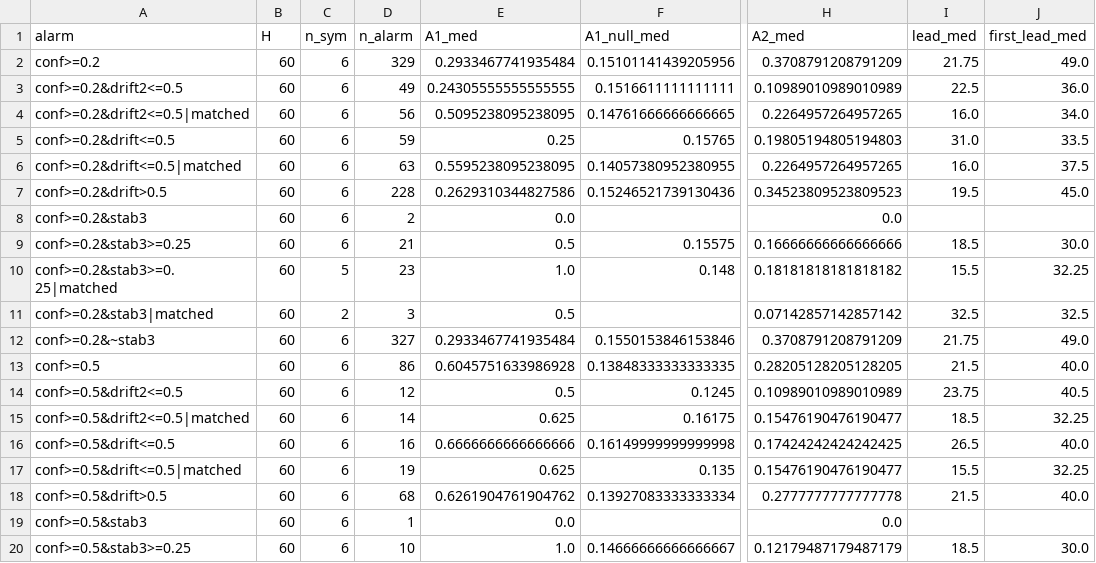
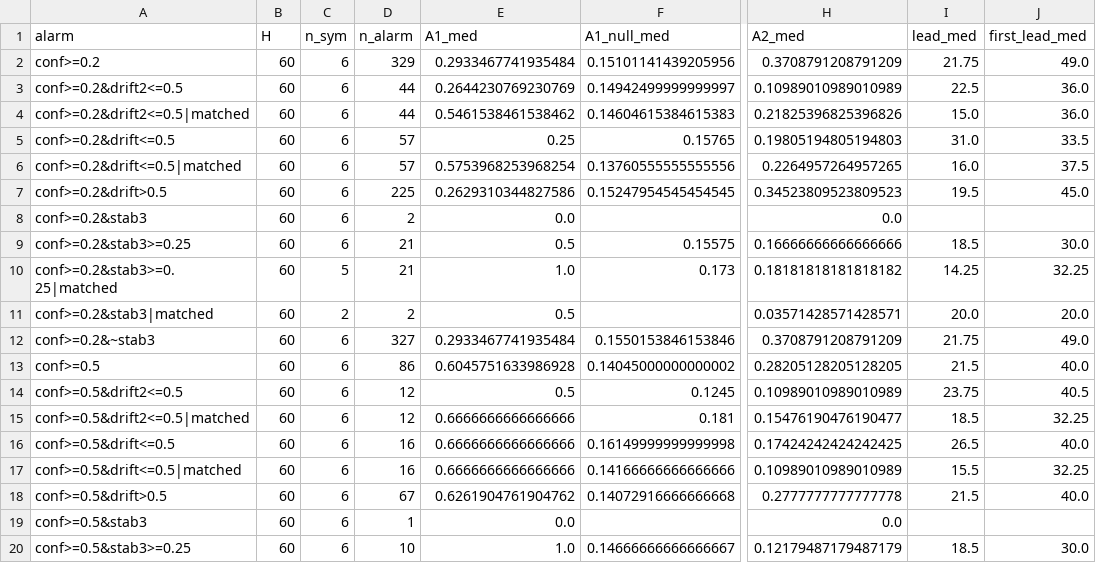
Before and after one commit to CareyPang/LPPL, a CSV file: reports/tc_stability_dev/summary.csv, drawn as a sheet; only a part is shown, gaps mark what is left out; the diff covers the shown part only; the diff names each change by its address in the sheet, - before the commit and + after, or states it on an @@ line.

```diff
--- a/reports/tc_stability_dev/summary.csv
+++ b/reports/tc_stability_dev/summary.csv
-D3 (n_alarm): 49
+D3 (n_alarm): 44
-E3 (A1_med): 0.24305555555555555
+E3 (A1_med): 0.2644230769230769
-F3 (A1_null_med): 0.1516611111111111
+F3 (A1_null_med): 0.14942499999999997
-D4 (n_alarm): 56
+D4 (n_alarm): 44
-E4 (A1_med): 0.5095238095238095
+E4 (A1_med): 0.5461538461538462
-F4 (A1_null_med): 0.14761666666666665
+F4 (A1_null_med): 0.14604615384615383
-H4 (A2_med): 0.2264957264957265
+H4 (A2_med): 0.21825396825396826
-I4 (lead_med): 16.0
+I4 (lead_med): 15.0
-J4 (first_lead_med): 34.0
+J4 (first_lead_med): 36.0
-D5 (n_alarm): 59
+D5 (n_alarm): 57
-D6 (n_alarm): 63
+D6 (n_alarm): 57
-E6 (A1_med): 0.5595238095238095
+E6 (A1_med): 0.5753968253968254
-F6 (A1_null_med): 0.14057380952380955
+F6 (A1_null_med): 0.13760555555555556
-D7 (n_alarm): 228
+D7 (n_alarm): 225
-F7 (A1_null_med): 0.15246521739130436
+F7 (A1_null_med): 0.15247954545454545
-D10 (n_alarm): 23
+D10 (n_alarm): 21
-F10 (A1_null_med): 0.148
+F10 (A1_null_med): 0.173
-I10 (lead_med): 15.5
+I10 (lead_med): 14.25
-D11 (n_alarm): 3
+D11 (n_alarm): 2
-H11 (A2_med): 0.07142857142857142
+H11 (A2_med): 0.03571428571428571
-I11 (lead_med): 32.5
+I11 (lead_med): 20.0
-J11 (first_lead_med): 32.5
+J11 (first_lead_med): 20.0
-F13 (A1_null_med): 0.13848333333333335
+F13 (A1_null_med): 0.14045000000000002
-D15 (n_alarm): 14
+D15 (n_alarm): 12
-E15 (A1_med): 0.625
+E15 (A1_med): 0.6666666666666666
-F15 (A1_null_med): 0.16175
+F15 (A1_null_med): 0.181
-D17 (n_alarm): 19
+D17 (n_alarm): 16
-E17 (A1_med): 0.625
+E17 (A1_med): 0.6666666666666666
-F17 (A1_null_med): 0.135
+F17 (A1_null_med): 0.14166666666666666
-H17 (A2_med): 0.15476190476190477
+H17 (A2_med): 0.10989010989010989
-D18 (n_alarm): 68
+D18 (n_alarm): 67
-F18 (A1_null_med): 0.13927083333333334
+F18 (A1_null_med): 0.14072916666666668
```
Also changed, not shown: 47 edited cells elsewhere in this file, reports/tc_stability_dev/a1a2.csv, 3 other files.
